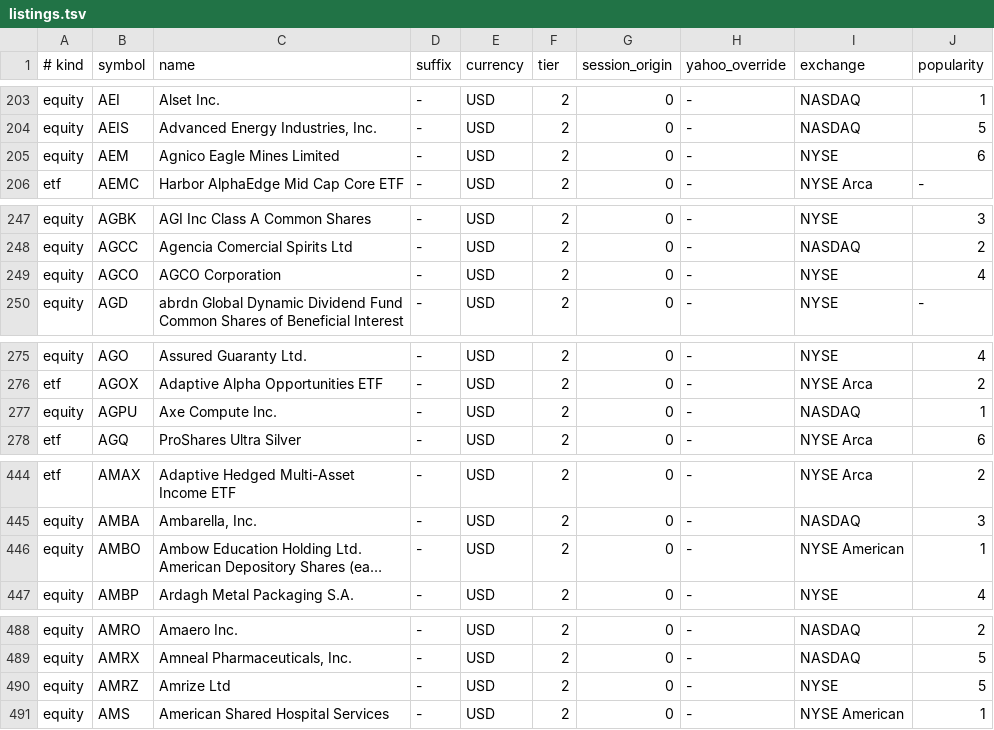
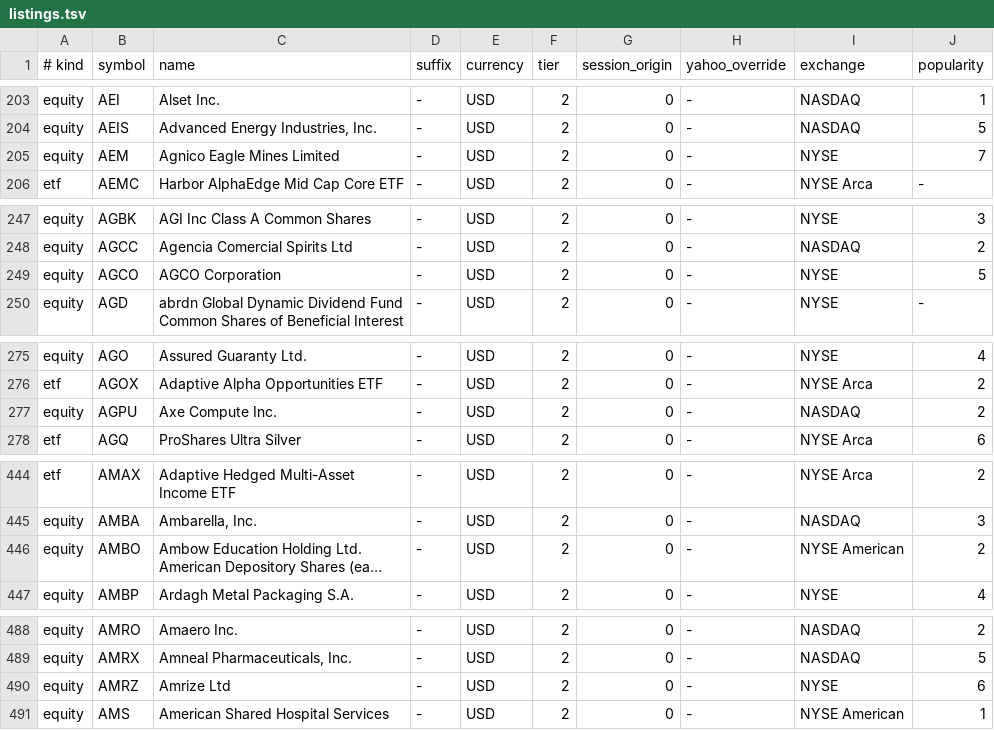
Before and after one commit to jorgemanrubia/omacharts, a TSV file: crates/omacharts-engine/src/listings.tsv, drawn as a sheet; only a part is shown, gaps mark what is left out; long unchanged cells end in …; the diff covers the shown part only; the diff names each change by its address in the sheet, - before the commit and + after, or states it on an @@ line.

```diff
--- a/crates/omacharts-engine/src/listings.tsv
+++ b/crates/omacharts-engine/src/listings.tsv
-J205 (popularity): 6
+J205 (popularity): 7
-J249 (popularity): 4
+J249 (popularity): 5
-J277 (popularity): 1
+J277 (popularity): 2
-J446 (popularity): 1
+J446 (popularity): 2
-J490 (popularity): 5
+J490 (popularity): 6
```
Also changed, not shown: 51 edited cells elsewhere in this file.
